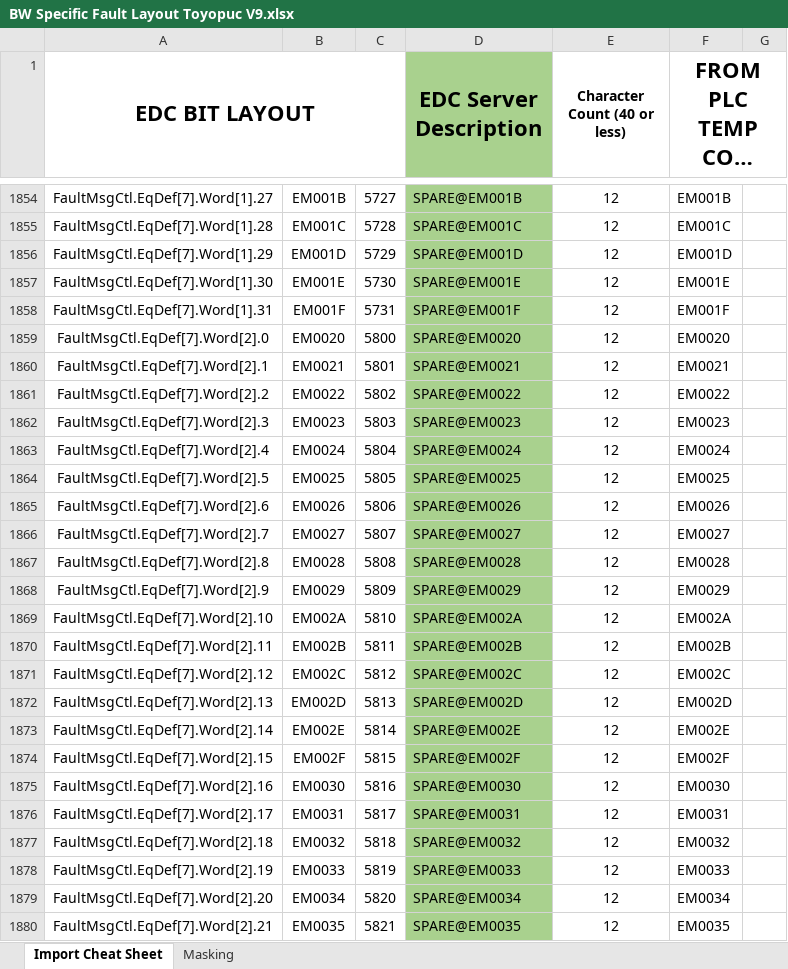
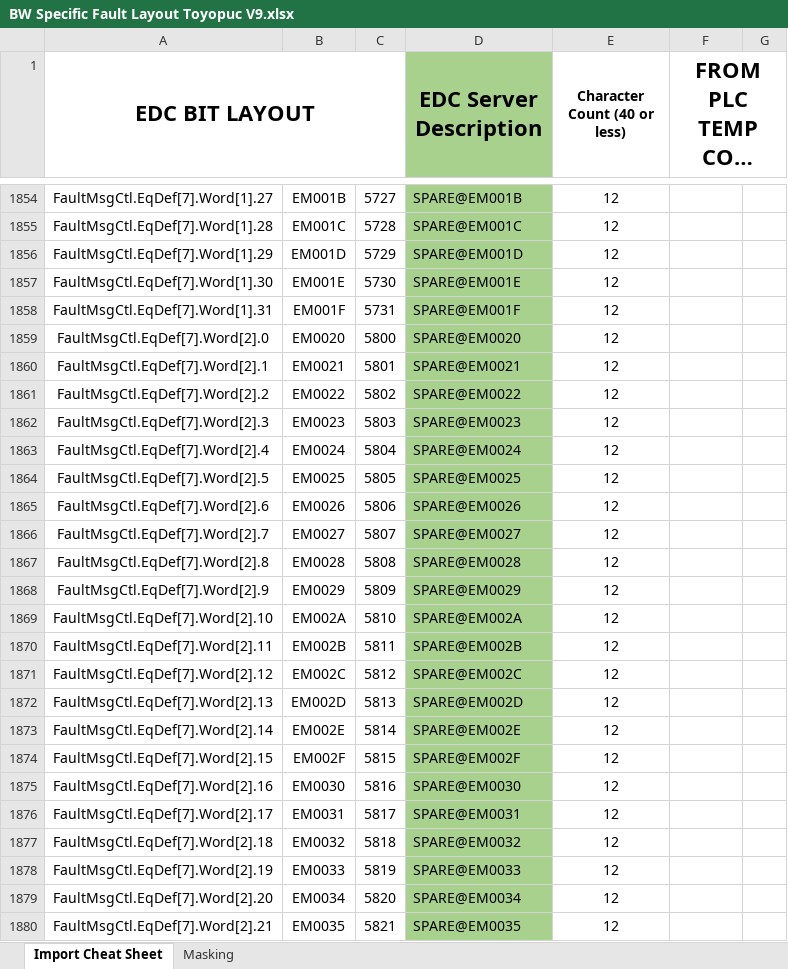
Before and after one commit to jdsdev96/EDC-Deployment, an Excel workbook: BW Specific Fault Layout Toyopuc V9.xlsx, sheet Import Cheat Sheet, drawn as a sheet; only a part is shown, gaps mark what is left out; long unchanged cells end in …; values as stored, in another font and other column widths than the file's, no borders; conditional formats not drawn; the diff covers the shown part only; the diff names each change by its address in the sheet, - before the commit and + after, or states it on an @@ line.

```diff
--- a/BW Specific Fault Layout Toyopuc V9.xlsx (sheet Import Cheat Sheet)
+++ b/BW Specific Fault Layout Toyopuc V9.xlsx (sheet Import Cheat Sheet)
-F1854 (FROM PLC TEMP COPY LOCATION): EM001B
+F1854 (FROM PLC TEMP COPY LOCATION): (empty)
-F1855 (FROM PLC TEMP COPY LOCATION): EM001C
+F1855 (FROM PLC TEMP COPY LOCATION): (empty)
-F1856 (FROM PLC TEMP COPY LOCATION): EM001D
+F1856 (FROM PLC TEMP COPY LOCATION): (empty)
-F1857 (FROM PLC TEMP COPY LOCATION): EM001E
+F1857 (FROM PLC TEMP COPY LOCATION): (empty)
-F1858 (FROM PLC TEMP COPY LOCATION): EM001F
+F1858 (FROM PLC TEMP COPY LOCATION): (empty)
-F1859 (FROM PLC TEMP COPY LOCATION): EM0020
+F1859 (FROM PLC TEMP COPY LOCATION): (empty)
-F1860 (FROM PLC TEMP COPY LOCATION): EM0021
+F1860 (FROM PLC TEMP COPY LOCATION): (empty)
-F1861 (FROM PLC TEMP COPY LOCATION): EM0022
+F1861 (FROM PLC TEMP COPY LOCATION): (empty)
-F1862 (FROM PLC TEMP COPY LOCATION): EM0023
+F1862 (FROM PLC TEMP COPY LOCATION): (empty)
-F1863 (FROM PLC TEMP COPY LOCATION): EM0024
+F1863 (FROM PLC TEMP COPY LOCATION): (empty)
-F1864 (FROM PLC TEMP COPY LOCATION): EM0025
+F1864 (FROM PLC TEMP COPY LOCATION): (empty)
-F1865 (FROM PLC TEMP COPY LOCATION): EM0026
+F1865 (FROM PLC TEMP COPY LOCATION): (empty)
-F1866 (FROM PLC TEMP COPY LOCATION): EM0027
+F1866 (FROM PLC TEMP COPY LOCATION): (empty)
-F1867 (FROM PLC TEMP COPY LOCATION): EM0028
+F1867 (FROM PLC TEMP COPY LOCATION): (empty)
-F1868 (FROM PLC TEMP COPY LOCATION): EM0029
+F1868 (FROM PLC TEMP COPY LOCATION): (empty)
-F1869 (FROM PLC TEMP COPY LOCATION): EM002A
+F1869 (FROM PLC TEMP COPY LOCATION): (empty)
-F1870 (FROM PLC TEMP COPY LOCATION): EM002B
+F1870 (FROM PLC TEMP COPY LOCATION): (empty)
-F1871 (FROM PLC TEMP COPY LOCATION): EM002C
+F1871 (FROM PLC TEMP COPY LOCATION): (empty)
-F1872 (FROM PLC TEMP COPY LOCATION): EM002D
+F1872 (FROM PLC TEMP COPY LOCATION): (empty)
-F1873 (FROM PLC TEMP COPY LOCATION): EM002E
+F1873 (FROM PLC TEMP COPY LOCATION): (empty)
-F1874 (FROM PLC TEMP COPY LOCATION): EM002F
+F1874 (FROM PLC TEMP COPY LOCATION): (empty)
-F1875 (FROM PLC TEMP COPY LOCATION): EM0030
+F1875 (FROM PLC TEMP COPY LOCATION): (empty)
-F1876 (FROM PLC TEMP COPY LOCATION): EM0031
+F1876 (FROM PLC TEMP COPY LOCATION): (empty)
-F1877 (FROM PLC TEMP COPY LOCATION): EM0032
+F1877 (FROM PLC TEMP COPY LOCATION): (empty)
-F1878 (FROM PLC TEMP COPY LOCATION): EM0033
+F1878 (FROM PLC TEMP COPY LOCATION): (empty)
-F1879 (FROM PLC TEMP COPY LOCATION): EM0034
+F1879 (FROM PLC TEMP COPY LOCATION): (empty)
-F1880 (FROM PLC TEMP COPY LOCATION): EM0035
+F1880 (FROM PLC TEMP COPY LOCATION): (empty)
```
Also changed, not shown: 120 edited cells elsewhere in this sheet, 1 other file.
